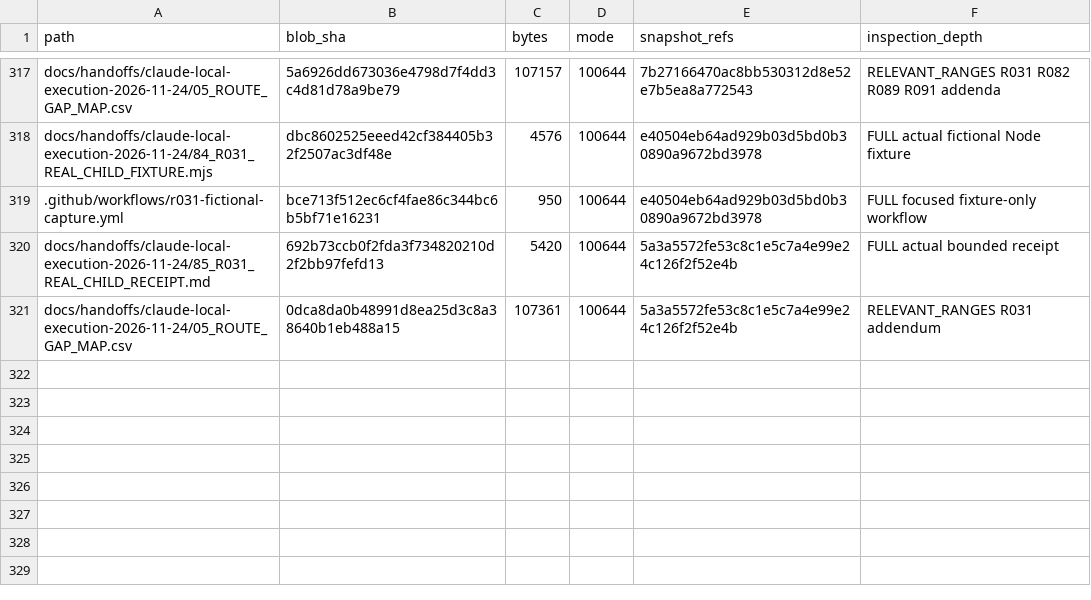
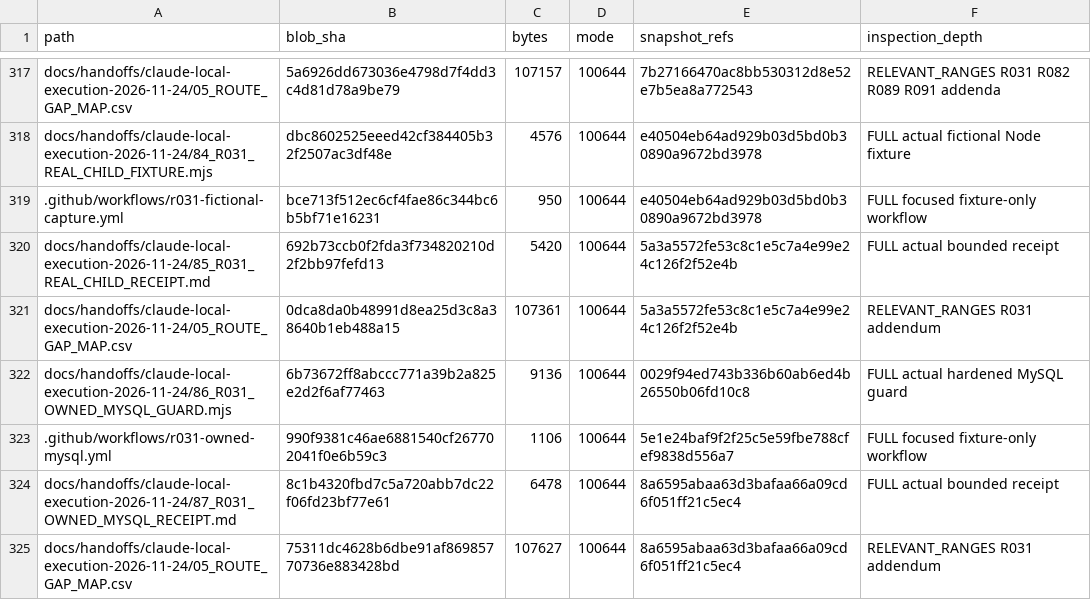
Before and after one commit to newonathe/OrgResource, a CSV file: docs/project-continuity/09_INCREMENTAL_SOURCE_INDEX.csv, drawn as a sheet; only a part is shown, gaps mark what is left out; the diff names each change by its address in the sheet, - before the commit and + after, or states it on an @@ line.

Commit message:
Persist R031 owned MySQL receipt and continuation [skip ci]

```diff
--- a/docs/project-continuity/09_INCREMENTAL_SOURCE_INDEX.csv
+++ b/docs/project-continuity/09_INCREMENTAL_SOURCE_INDEX.csv
+row 322: docs/handoffs/claude-local-execution-2026-11-24/86_R031_OWNED_MYSQL_GUARD.mjs | 6b73672ff8abccc771a39b2a825e2d2f6af77463 | 9136 | 100644 | 0029f94ed743b336b60ab6ed4b26550b06fd10c8 | FULL actual hardened MySQL guard
+row 323: .github/workflows/r031-owned-mysql.yml | 990f9381c46ae6881540cf267702041f0e6b59c3 | 1106 | 100644 | 5e1e24baf9f2f25c5e59fbe788cfef9838d556a7 | FULL focused fixture-only workflow
+row 324: docs/handoffs/claude-local-execution-2026-11-24/87_R031_OWNED_MYSQL_RECEIPT.md | 8c1b4320fbd7c5a720abb7dc22f06fd23bf77e61 | 6478 | 100644 | 8a6595abaa63d3bafaa66a09cd6f051ff21c5ec4 | FULL actual bounded receipt
+row 325: docs/handoffs/claude-local-execution-2026-11-24/05_ROUTE_GAP_MAP.csv | 75311dc4628b6dbe91af86985770736e883428bd | 107627 | 100644 | 8a6595abaa63d3bafaa66a09cd6f051ff21c5ec4 | RELEVANT_RANGES R031 addendum
```
Also changed, not shown: 8 other files.
